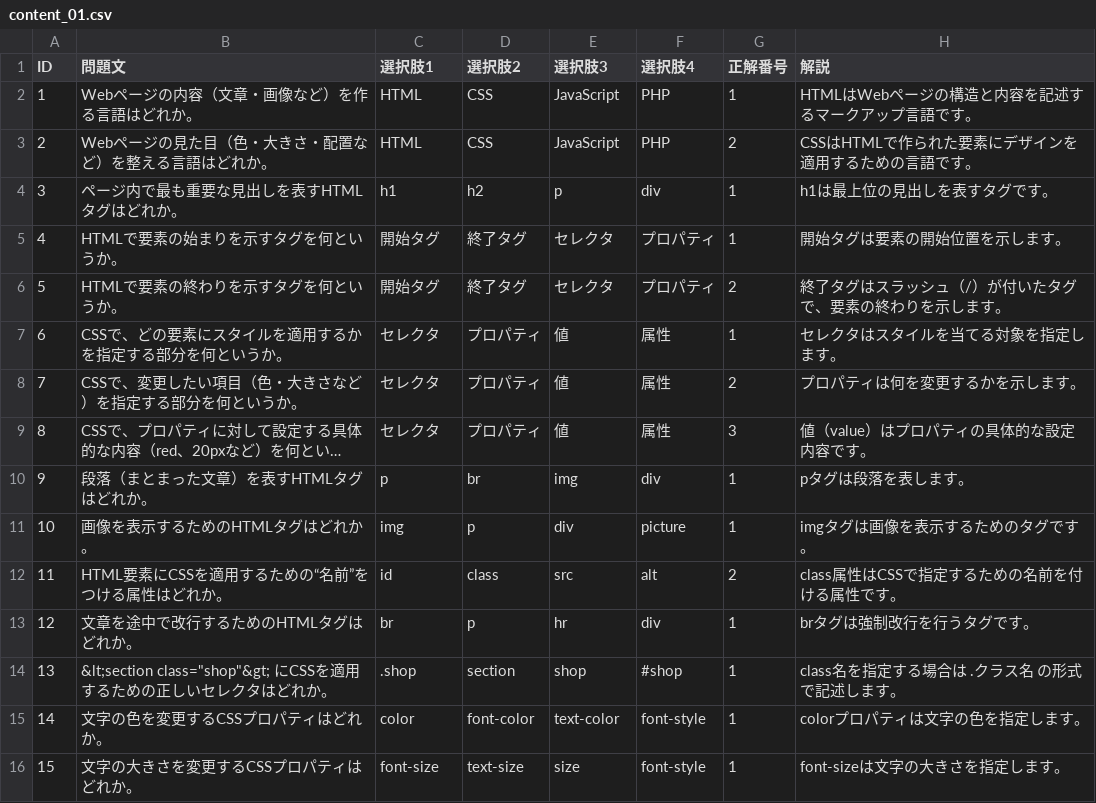
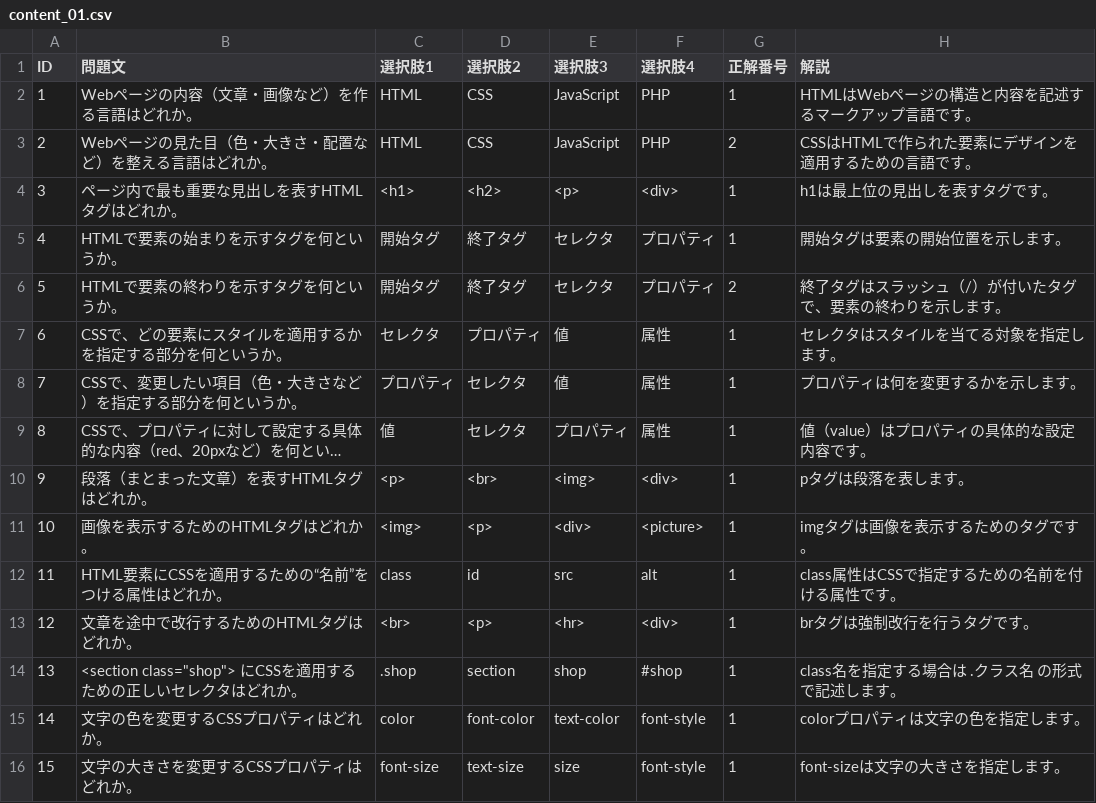
Before and after one commit to drakihabara/information, a CSV file: content_01.csv, drawn as a sheet; only a part is shown; long unchanged cells end in …; the diff covers the shown part only; the diff names each change by its address in the sheet, - before the commit and + after, or states it on an @@ line.

```diff
--- a/content_01.csv
+++ b/content_01.csv
-C4 (選択肢1): h1
+C4 (選択肢1): <h1>
-D4 (選択肢2): h2
+D4 (選択肢2): <h2>
-E4 (選択肢3): p
+E4 (選択肢3): <p>
-F4 (選択肢4): div
+F4 (選択肢4): <div>
-C8 (選択肢1): セレクタ
+C8 (選択肢1): プロパティ
-D8:D9 (選択肢2): プロパティ
+D8:D9 (選択肢2): セレクタ
-G8 (正解番号): 2
+G8 (正解番号): 1
-C9 (選択肢1): セレクタ
+C9 (選択肢1): 値
-E9 (選択肢3): 値
+E9 (選択肢3): プロパティ
-G9 (正解番号): 3
+G9 (正解番号): 1
-C10 (選択肢1): p
+C10 (選択肢1): <p>
-D10 (選択肢2): br
+D10 (選択肢2): <br>
-E10 (選択肢3): img
+E10 (選択肢3): <img>
-F10 (選択肢4): div
+F10 (選択肢4): <div>
-C11 (選択肢1): img
+C11 (選択肢1): <img>
-D11 (選択肢2): p
+D11 (選択肢2): <p>
-E11 (選択肢3): div
+E11 (選択肢3): <div>
-F11 (選択肢4): picture
+F11 (選択肢4): <picture>
-C12 (選択肢1): id
+C12 (選択肢1): class
-D12 (選択肢2): class
+D12 (選択肢2): id
-G12 (正解番号): 2
+G12 (正解番号): 1
-C13 (選択肢1): br
+C13 (選択肢1): <br>
-D13 (選択肢2): p
+D13 (選択肢2): <p>
-E13 (選択肢3): hr
+E13 (選択肢3): <hr>
-F13 (選択肢4): div
+F13 (選択肢4): <div>
-B14 (問題文): &lt;section class="shop"&gt; にCSSを適…
+B14 (問題文): <section class="shop"> にCSSを適…
```
Also changed, not shown: 3 added rows and 4 edited cells elsewhere in this file.
